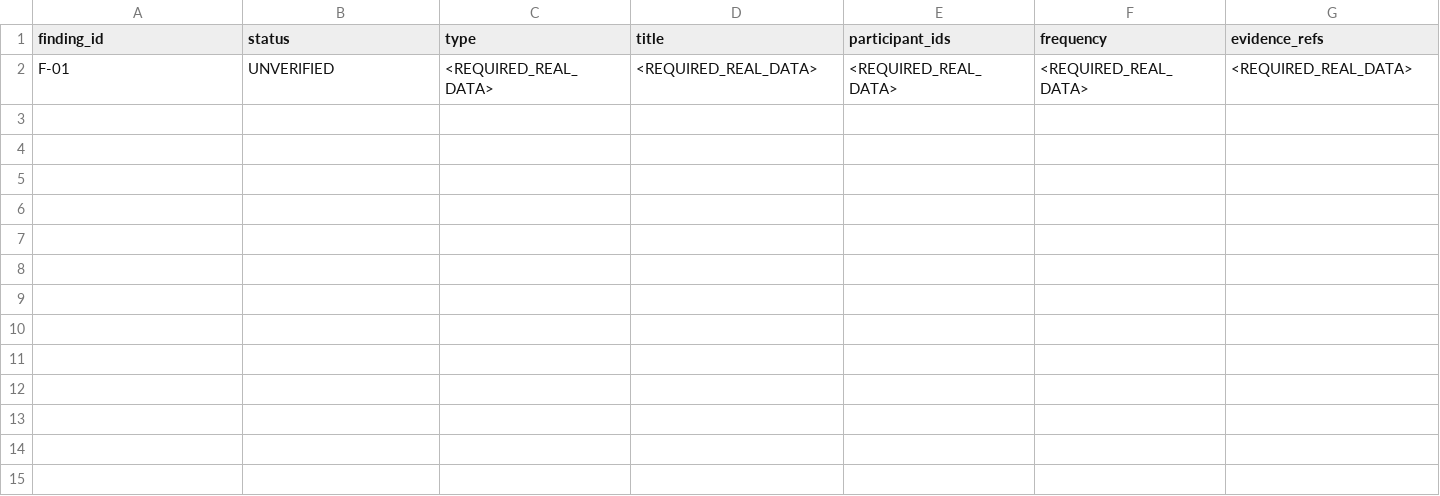
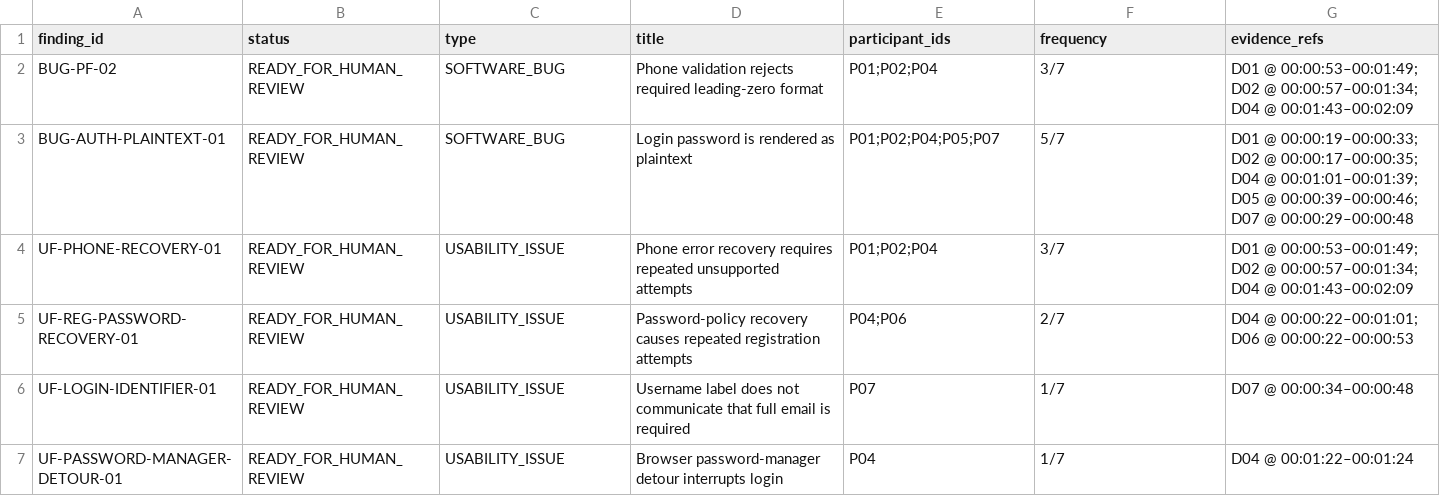
Before and after one commit to trngnneee/eshop-sut, a CSV file: task2-usability/Analysis/Findings_Register.csv, drawn as a sheet; only a part is shown; removed rows and columns are numbered as before the commit, all else as after; rows hold the shown columns only; the diff names each change by its address in the sheet, - before the commit and + after, or states it on an @@ line.

Commit message:
task2: synthesize metrics findings and bug drafts

```diff
--- a/task2-usability/Analysis/Findings_Register.csv
+++ b/task2-usability/Analysis/Findings_Register.csv
-row 2: F-01 | UNVERIFIED | <REQUIRED_REAL_DATA> | <REQUIRED_REAL_DATA> | <REQUIRED_REAL_DATA> | <REQUIRED_REAL_DATA> | <REQUIRED_REAL_DATA>
+row 2: BUG-PF-02 | READY_FOR_HUMAN_REVIEW | SOFTWARE_BUG | Phone validation rejects required leading-zero format | P01;P02;P04 | 3/7 | D01 @ 00:00:53–00:01:49; D02 @ 00:00:57–00:01:34; D04 @ 00:01:43–00:02:09
+row 3: BUG-AUTH-PLAINTEXT-01 | READY_FOR_HUMAN_REVIEW | SOFTWARE_BUG | Login password is rendered as plaintext | P01;P02;P04;P05;P07 | 5/7 | D01 @ 00:00:19–00:00:33; D02 @ 00:00:17–00:00:35; D04 @ 00:01:01–00:01:39; D05 @ 00:00:39–00:00:46; D07 @ 00:00:29–00:00:48
+row 4: UF-PHONE-RECOVERY-01 | READY_FOR_HUMAN_REVIEW | USABILITY_ISSUE | Phone error recovery requires repeated unsupported attempts | P01;P02;P04 | 3/7 | D01 @ 00:00:53–00:01:49; D02 @ 00:00:57–00:01:34; D04 @ 00:01:43–00:02:09
+row 5: UF-REG-PASSWORD-RECOVERY-01 | READY_FOR_HUMAN_REVIEW | USABILITY_ISSUE | Password-policy recovery causes repeated registration attempts | P04;P06 | 2/7 | D04 @ 00:00:22–00:01:01; D06 @ 00:00:22–00:00:53
+row 6: UF-LOGIN-IDENTIFIER-01 | READY_FOR_HUMAN_REVIEW | USABILITY_ISSUE | Username label does not communicate that full email is required | P07 | 1/7 | D07 @ 00:00:34–00:00:48
+row 7: UF-PASSWORD-MANAGER-DETOUR-01 | READY_FOR_HUMAN_REVIEW | USABILITY_ISSUE | Browser password-manager detour interrupts login | P04 | 1/7 | D04 @ 00:01:22–00:01:24
```
Also changed, not shown: task2-usability/Analysis/Observation_Metrics.csv, task2-usability/Analysis/SUS_Raw_Responses.csv, 8 other files.
